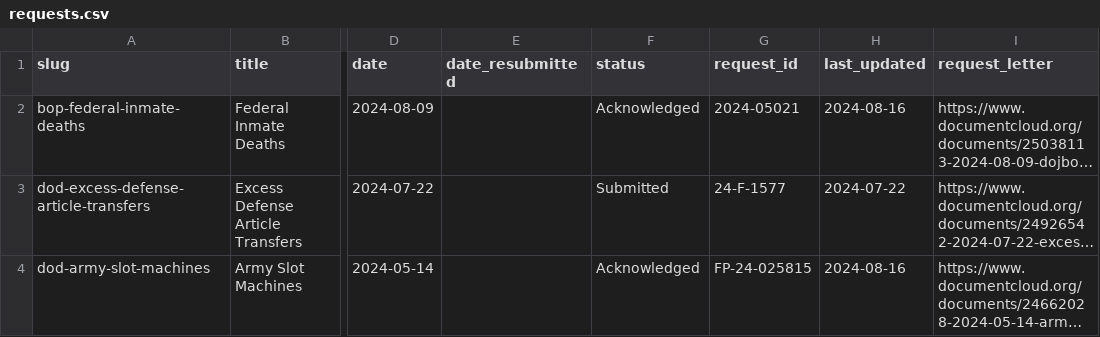
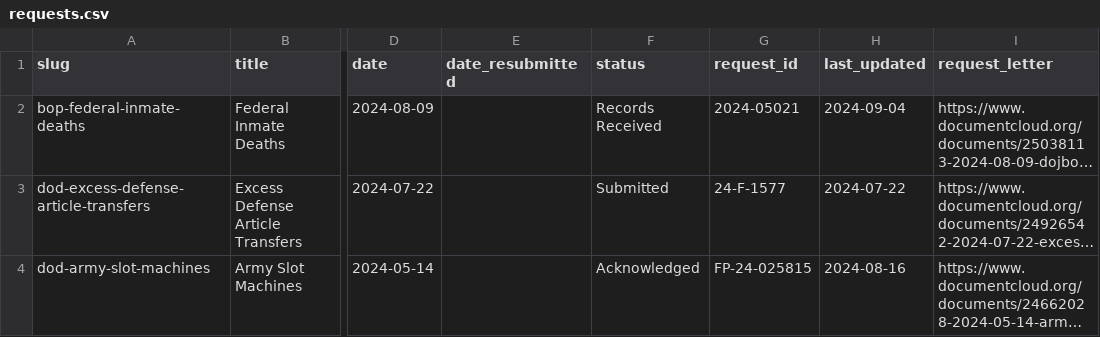
Before and after one commit to data-liberation-project/dlp-metadata, a CSV file: data/requests.csv, drawn as a sheet; only a part is shown, gaps mark what is left out; long unchanged cells end in …; the diff names each change by its address in the sheet, - before the commit and + after, or states it on an @@ line.

```diff
--- a/data/requests.csv
+++ b/data/requests.csv
-F2 (status): Acknowledged
+F2 (status): Records Received
-H2 (last_updated): 2024-08-16
+H2 (last_updated): 2024-09-04
```
Also changed, not shown: data/updates.csv.
